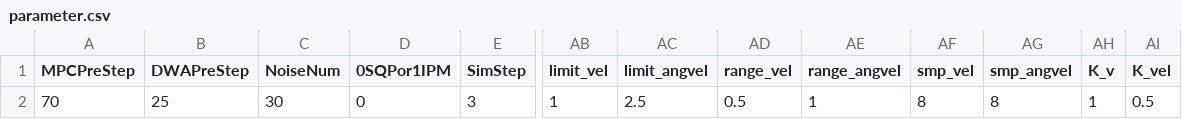
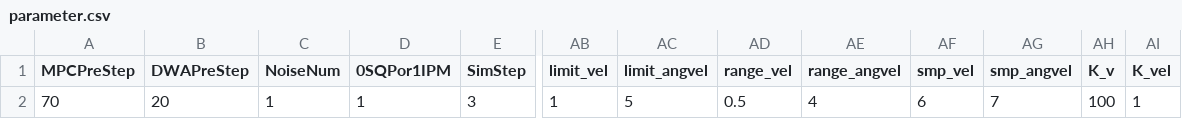
Before and after one commit to YusukeOi97/VehicleControlSim, a CSV file: Common/Prm_Setting/parameter.csv, drawn as a sheet; only a part is shown, gaps mark what is left out; the diff names each change by its address in the sheet, - before the commit and + after, or states it on an @@ line.

```diff
--- a/Common/Prm_Setting/parameter.csv
+++ b/Common/Prm_Setting/parameter.csv
-B2 (DWAPreStep): 25
+B2 (DWAPreStep): 20
-C2 (NoiseNum): 30
+C2 (NoiseNum): 1
-D2 (0SQPor1IPM): 0
+D2 (0SQPor1IPM): 1
-AC2 (limit_angvel): 2.5
+AC2 (limit_angvel): 5
-AE2 (range_angvel): 1
+AE2 (range_angvel): 4
-AF2 (smp_vel): 8
+AF2 (smp_vel): 6
-AG2 (smp_angvel): 8
+AG2 (smp_angvel): 7
-AH2 (K_v): 1
+AH2 (K_v): 100
-AI2 (K_vel): 0.5
+AI2 (K_vel): 1
```
Also changed, not shown: PPDWA/Path/detailed_path.csv, PPDWA/Path/resampled_path.csv, 15 other files.
